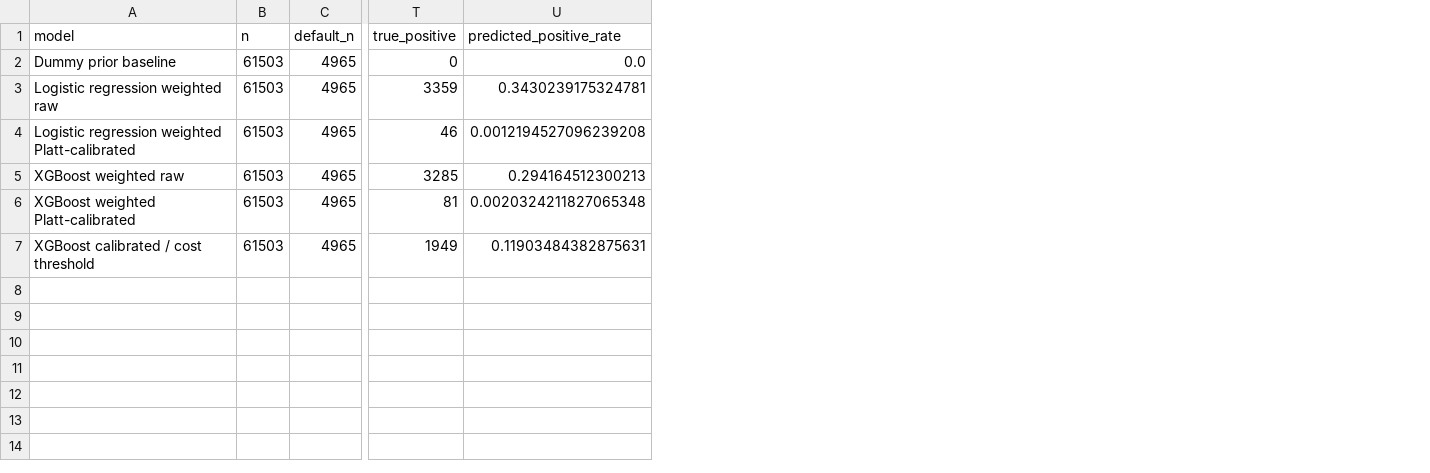
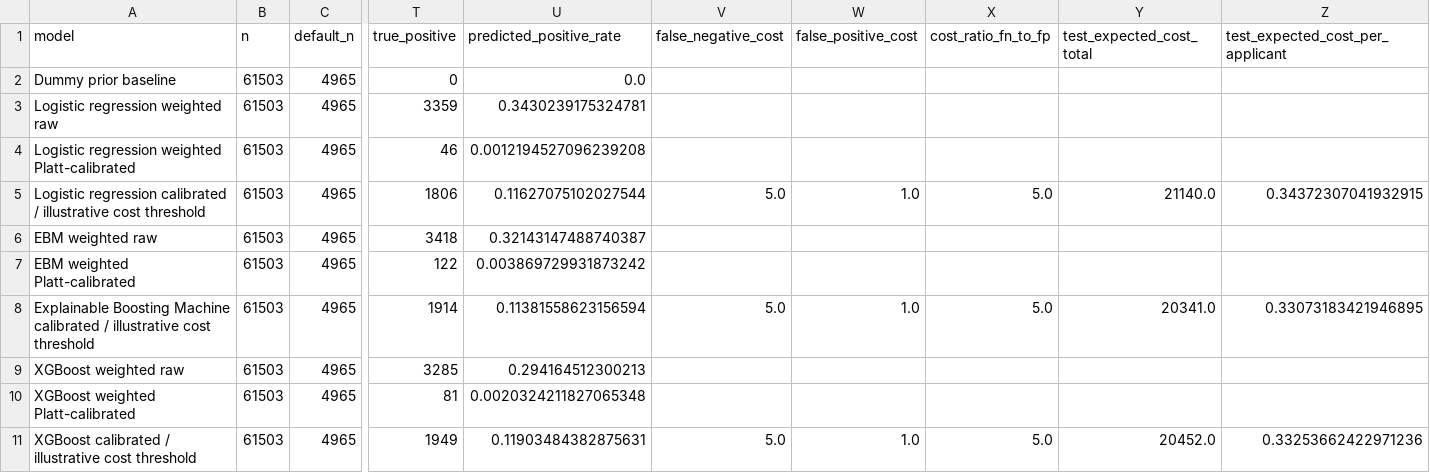
Before and after one commit to plinkplinh/credit-risk-dashboard, a CSV file: artifacts/model/test_model_metrics.csv, drawn as a sheet; only a part is shown, gaps mark what is left out; addresses are those after the commit; rows hold the shown columns only; the diff names each change by its address in the sheet, - before the commit and + after, or states it on an @@ line.

Commit message:
Update Streamlit PoC for three-model benchmark

```diff
--- a/artifacts/model/test_model_metrics.csv
+++ b/artifacts/model/test_model_metrics.csv
+column V (false_negative_cost), row 11: 5.0
+column W (false_positive_cost), row 11: 1.0
+column X (cost_ratio_fn_to_fp), row 11: 5.0
+column Y (test_expected_cost_total), row 11: 20452.0
+column Z (test_expected_cost_per_applicant), row 11: 0.33253662422971236
+row 5: Logistic regression calibrated / illustrative cost threshold | 61503 | 4965 | 1806 | 0.11627075102027544 | 5.0 | 1.0 | 5.0 | 21140.0 | 0.34372307041932915
+row 6: EBM weighted raw | 61503 | 4965 | 3418 | 0.32143147488740387
+row 7: EBM weighted Platt-calibrated | 61503 | 4965 | 122 | 0.003869729931873242
+row 8: Explainable Boosting Machine calibrated / illustrative cost threshold | 61503 | 4965 | 1914 | 0.11381558623156594 | 5.0 | 1.0 | 5.0 | 20341.0 | 0.33073183421946895
-A11 (model): XGBoost calibrated / cost threshold
+A11 (model): XGBoost calibrated / illustrative cost threshold
```
Also changed, not shown: 43 other files.
